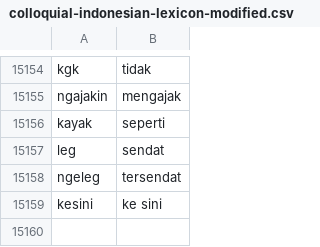
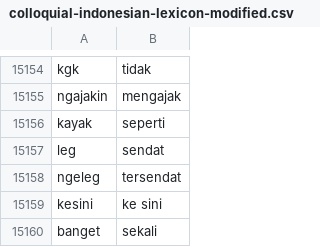
Before and after one commit to rfqsm/Lexicon, a CSV file: kamus_data/colloquial-indonesian-lexicon-modified.csv, drawn as a sheet; only a part is shown, gaps mark what is left out; the diff names each change by its address in the sheet, - before the commit and + after, or states it on an @@ line.

Commit message:
Update colloquial-indonesian-lexicon-modified.csv

```diff
--- a/kamus_data/colloquial-indonesian-lexicon-modified.csv
+++ b/kamus_data/colloquial-indonesian-lexicon-modified.csv
+row 15160: banget | sekali
```
